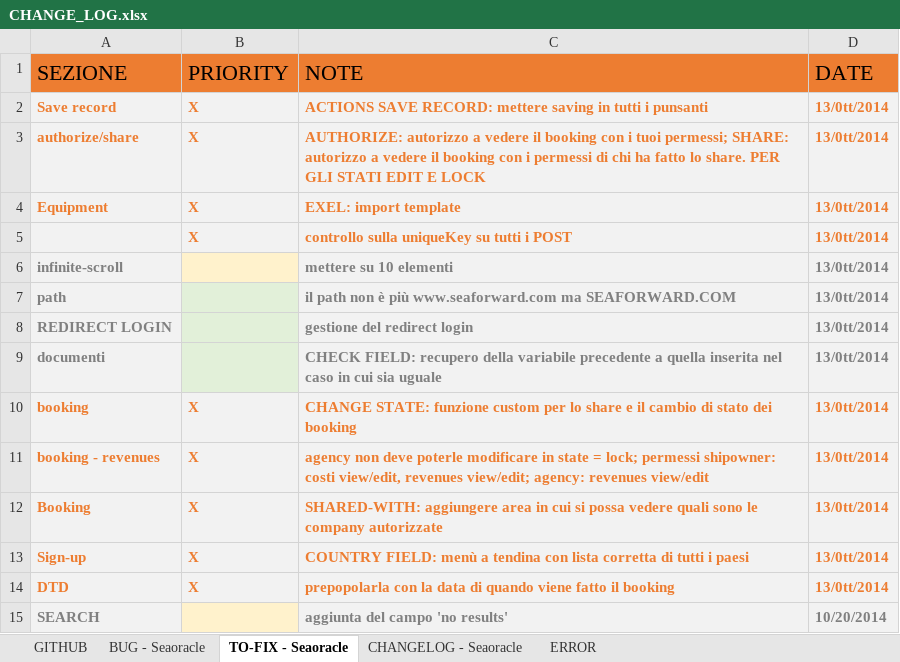
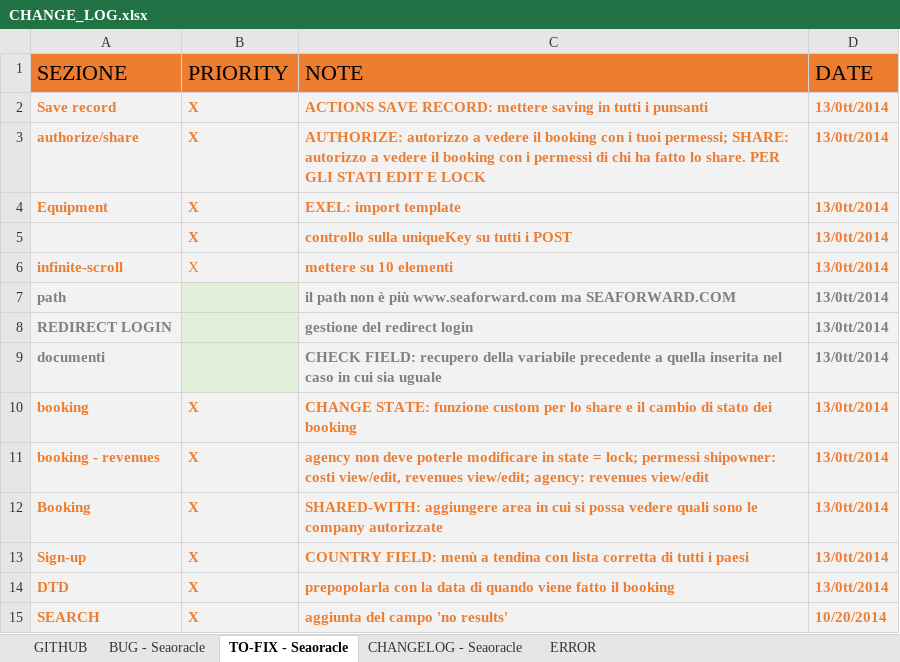
Before and after one commit to robysanf/seaoracle, an Excel workbook: DOC/CHANGE_LOG.xlsx, sheet TO-FIX - Seaoracle, drawn as a sheet; values as stored, in another font and other column widths than the file's, no borders; table styles not drawn; the diff names each change by its address in the sheet, - before the commit and + after, or states it on an @@ line.

```diff
--- a/DOC/CHANGE_LOG.xlsx (sheet TO-FIX - Seaoracle)
+++ b/DOC/CHANGE_LOG.xlsx (sheet TO-FIX - Seaoracle)
-A6 text colour: #808080
+A6 text colour: #ED7D31
-B6 (PRIORITY): (empty)
+B6 (PRIORITY): X
-B6 fill: #FFF2CC
+B6 fill: #F2F2F2
-C6:D6 text colour: #808080
+C6:D6 text colour: #ED7D31
-A15 text colour: #808080
+A15 text colour: #ED7D31
-B15 (PRIORITY): (empty)
+B15 (PRIORITY): X
-B15 fill: #FFF2CC
+B15 fill: #F2F2F2
-C15:D15 text colour: #808080
+C15:D15 text colour: #ED7D31
```
Also changed, not shown: sheet BUG - Seaoracle, 12 other files.
